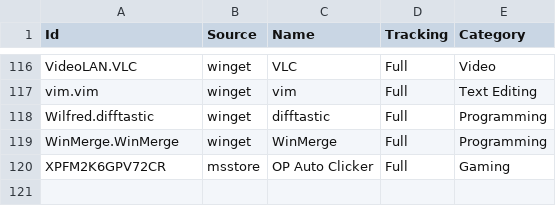
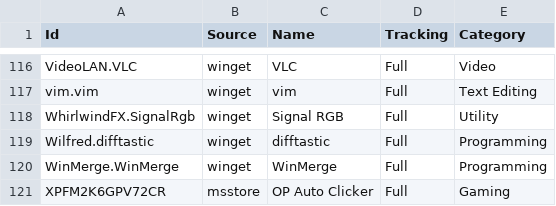
Before and after one commit to lancra/dotfiles, a CSV file: .local/share/winget/packages.csv, drawn as a sheet; only a part is shown, gaps mark what is left out.

Commit message:
winget: add signal rgb
This application works much better than the MSI Mystic Light application
recommended for this machine when attempting to disable LEDs.

```diff
--- a/.local/share/winget/packages.csv
+++ b/.local/share/winget/packages.csv
@@ -117,2 +117,3 @@ VideoLAN.VLC,winget,VLC,Full,Video
 vim.vim,winget,vim,Full,Text Editing
+WhirlwindFX.SignalRgb,winget,Signal RGB,Full,Utility
 Wilfred.difftastic,winget,difftastic,Full,Programming
```
